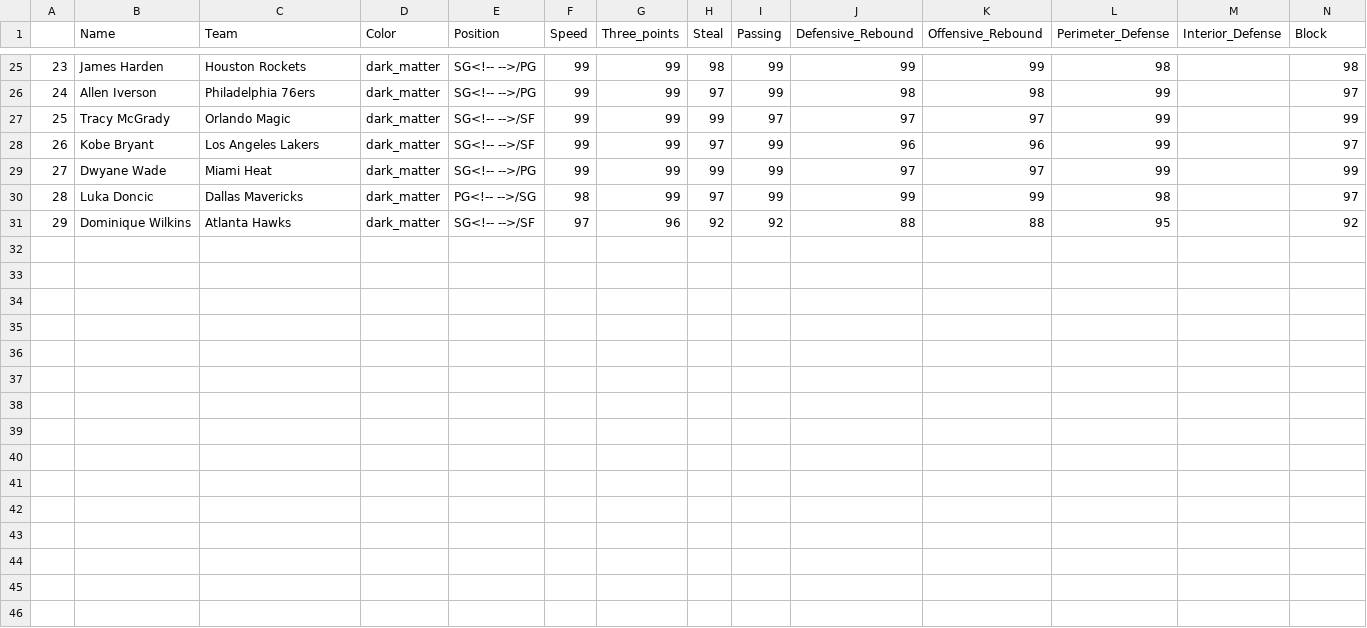
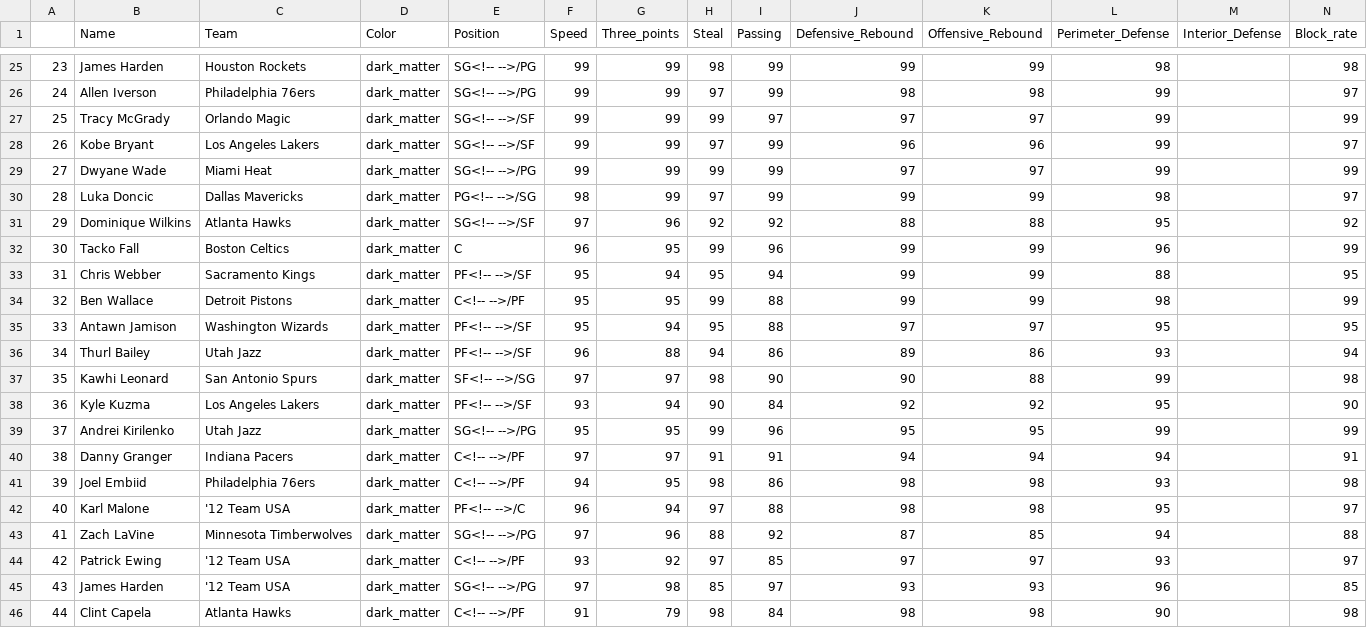
Before and after one commit to tarek137/2K_DB_project, a CSV file: test.csv, drawn as a sheet; only a part is shown, gaps mark what is left out; the diff names each change by its address in the sheet, - before the commit and + after, or states it on an @@ line.

```diff
--- a/test.csv
+++ b/test.csv
-N1: Block
+N1: Block_rate
+row 32: 30 | Tacko Fall | Boston Celtics | dark_matter | C | 96 | 95 | 99 | 96 | 99 | 99 | 96 |  | 99
+row 33: 31 | Chris Webber | Sacramento Kings | dark_matter | PF<!-- -->/SF | 95 | 94 | 95 | 94 | 99 | 99 | 88 |  | 95
+row 34: 32 | Ben Wallace | Detroit Pistons | dark_matter | C<!-- -->/PF | 95 | 95 | 99 | 88 | 99 | 99 | 98 |  | 99
+row 35: 33 | Antawn Jamison | Washington Wizards | dark_matter | PF<!-- -->/SF | 95 | 94 | 95 | 88 | 97 | 97 | 95 |  | 95
+row 36: 34 | Thurl Bailey | Utah Jazz | dark_matter | PF<!-- -->/SF | 96 | 88 | 94 | 86 | 89 | 86 | 93 |  | 94
+row 37: 35 | Kawhi Leonard | San Antonio Spurs | dark_matter | SF<!-- -->/SG | 97 | 97 | 98 | 90 | 90 | 88 | 99 |  | 98
+row 38: 36 | Kyle Kuzma | Los Angeles Lakers | dark_matter | PF<!-- -->/SF | 93 | 94 | 90 | 84 | 92 | 92 | 95 |  | 90
+row 39: 37 | Andrei Kirilenko | Utah Jazz | dark_matter | SG<!-- -->/PG | 95 | 95 | 99 | 96 | 95 | 95 | 99 |  | 99
+row 40: 38 | Danny Granger | Indiana Pacers | dark_matter | C<!-- -->/PF | 97 | 97 | 91 | 91 | 94 | 94 | 94 |  | 91
+row 41: 39 | Joel Embiid | Philadelphia 76ers | dark_matter | C<!-- -->/PF | 94 | 95 | 98 | 86 | 98 | 98 | 93 |  | 98
+row 42: 40 | Karl Malone | '12 Team USA | dark_matter | PF<!-- -->/C | 96 | 94 | 97 | 88 | 98 | 98 | 95 |  | 97
+row 43: 41 | Zach LaVine | Minnesota Timberwolves | dark_matter | SG<!-- -->/PG | 97 | 96 | 88 | 92 | 87 | 85 | 94 |  | 88
+row 44: 42 | Patrick Ewing | '12 Team USA | dark_matter | C<!-- -->/PF | 93 | 92 | 97 | 85 | 97 | 97 | 93 |  | 97
+row 45: 43 | James Harden | '12 Team USA | dark_matter | SG<!-- -->/PG | 97 | 98 | 85 | 97 | 93 | 93 | 96 |  | 85
+row 46: 44 | Clint Capela | Atlanta Hawks | dark_matter | C<!-- -->/PF | 91 | 79 | 98 | 84 | 98 | 98 | 90 |  | 98
```
Also changed, not shown: 6 other files.
